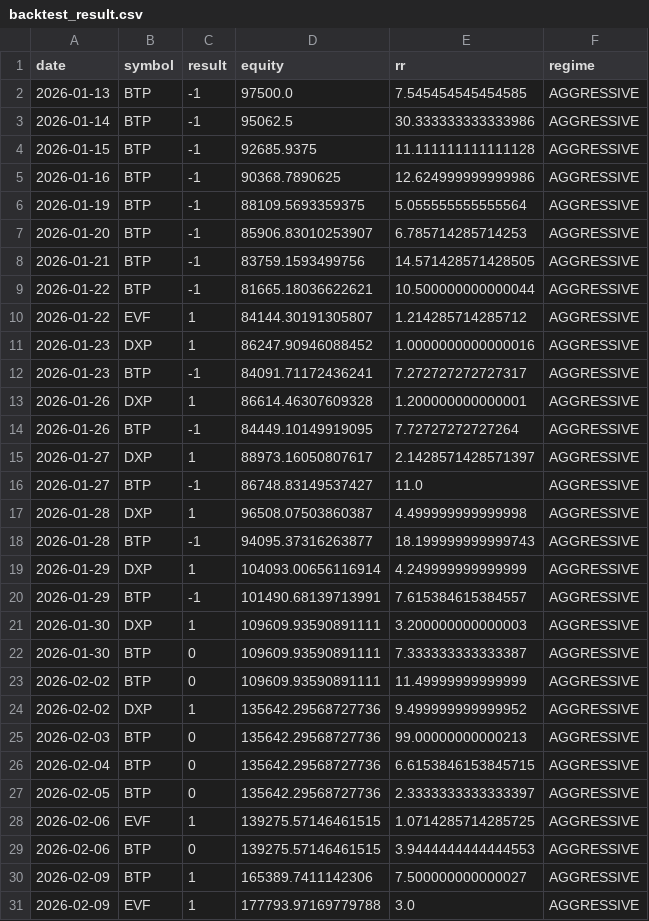
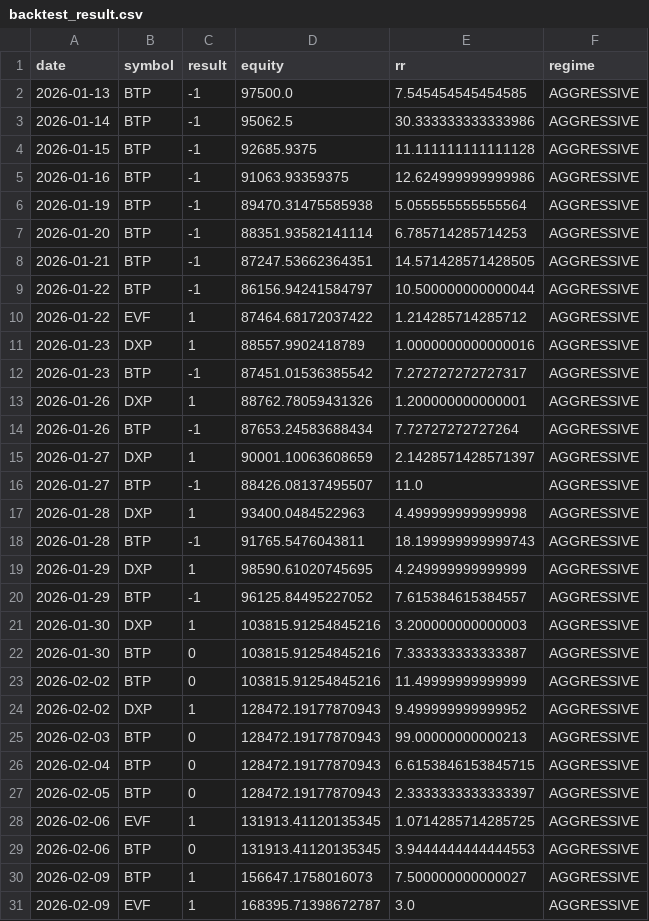
Before and after one commit to ALuong81/Find, a CSV file: backtest_result.csv, drawn as a sheet; only a part is shown; the diff covers the shown part only.

Commit message:
update backtest Mon Apr 27 20:38:14 UTC 2026

```diff
--- a/backtest_result.csv
+++ b/backtest_result.csv
@@ -4,28 +4,28 @@ date,symbol,result,equity,rr,regime
 2026-01-15,BTP,-1,92685.9375,11.111111111111128,AGGRESSIVE
-2026-01-16,BTP,-1,90368.7890625,12.624999999999986,AGGRESSIVE
-2026-01-19,BTP,-1,88109.5693359375,5.055555555555564,AGGRESSIVE
-2026-01-20,BTP,-1,85906.83010253907,6.785714285714253,AGGRESSIVE
-2026-01-21,BTP,-1,83759.1593499756,14.571428571428505,AGGRESSIVE
-2026-01-22,BTP,-1,81665.18036622621,10.500000000000044,AGGRESSIVE
-2026-01-22,EVF,1,84144.30191305807,1.214285714285712,AGGRESSIVE
-2026-01-23,DXP,1,86247.90946088452,1.0000000000000016,AGGRESSIVE
-2026-01-23,BTP,-1,84091.71172436241,7.272727272727317,AGGRESSIVE
-2026-01-26,DXP,1,86614.46307609328,1.200000000000001,AGGRESSIVE
-2026-01-26,BTP,-1,84449.10149919095,7.72727272727264,AGGRESSIVE
-2026-01-27,DXP,1,88973.16050807617,2.1428571428571397,AGGRESSIVE
-2026-01-27,BTP,-1,86748.83149537427,11.0,AGGRESSIVE
-2026-01-28,DXP,1,96508.07503860387,4.499999999999998,AGGRESSIVE
-2026-01-28,BTP,-1,94095.37316263877,18.199999999999743,AGGRESSIVE
-2026-01-29,DXP,1,104093.00656116914,4.249999999999999,AGGRESSIVE
-2026-01-29,BTP,-1,101490.68139713991,7.615384615384557,AGGRESSIVE
-2026-01-30,DXP,1,109609.93590891111,3.200000000000003,AGGRESSIVE
-2026-01-30,BTP,0,109609.93590891111,7.333333333333387,AGGRESSIVE
-2026-02-02,BTP,0,109609.93590891111,11.49999999999999,AGGRESSIVE
-2026-02-02,DXP,1,135642.29568727736,9.499999999999952,AGGRESSIVE
-2026-02-03,BTP,0,135642.29568727736,99.00000000000213,AGGRESSIVE
-2026-02-04,BTP,0,135642.29568727736,6.6153846153845715,AGGRESSIVE
-2026-02-05,BTP,0,135642.29568727736,2.3333333333333397,AGGRESSIVE
-2026-02-06,EVF,1,139275.57146461515,1.0714285714285725,AGGRESSIVE
-2026-02-06,BTP,0,139275.57146461515,3.9444444444444553,AGGRESSIVE
-2026-02-09,BTP,1,165389.7411142306,7.500000000000027,AGGRESSIVE
-2026-02-09,EVF,1,177793.97169779788,3.0,AGGRESSIVE
+2026-01-16,BTP,-1,91063.93359375,12.624999999999986,AGGRESSIVE
+2026-01-19,BTP,-1,89470.31475585938,5.055555555555564,AGGRESSIVE
+2026-01-20,BTP,-1,88351.93582141114,6.785714285714253,AGGRESSIVE
+2026-01-21,BTP,-1,87247.53662364351,14.571428571428505,AGGRESSIVE
+2026-01-22,BTP,-1,86156.94241584797,10.500000000000044,AGGRESSIVE
+2026-01-22,EVF,1,87464.68172037422,1.214285714285712,AGGRESSIVE
+2026-01-23,DXP,1,88557.9902418789,1.0000000000000016,AGGRESSIVE
+2026-01-23,BTP,-1,87451.01536385542,7.272727272727317,AGGRESSIVE
+2026-01-26,DXP,1,88762.78059431326,1.200000000000001,AGGRESSIVE
+2026-01-26,BTP,-1,87653.24583688434,7.72727272727264,AGGRESSIVE
+2026-01-27,DXP,1,90001.10063608659,2.1428571428571397,AGGRESSIVE
+2026-01-27,BTP,-1,88426.08137495507,11.0,AGGRESSIVE
+2026-01-28,DXP,1,93400.0484522963,4.499999999999998,AGGRESSIVE
+2026-01-28,BTP,-1,91765.5476043811,18.199999999999743,AGGRESSIVE
+2026-01-29,DXP,1,98590.61020745695,4.249999999999999,AGGRESSIVE
+2026-01-29,BTP,-1,96125.84495227052,7.615384615384557,AGGRESSIVE
+2026-01-30,DXP,1,103815.91254845216,3.200000000000003,AGGRESSIVE
+2026-01-30,BTP,0,103815.91254845216,7.333333333333387,AGGRESSIVE
+2026-02-02,BTP,0,103815.91254845216,11.49999999999999,AGGRESSIVE
+2026-02-02,DXP,1,128472.19177870943,9.499999999999952,AGGRESSIVE
+2026-02-03,BTP,0,128472.19177870943,99.00000000000213,AGGRESSIVE
+2026-02-04,BTP,0,128472.19177870943,6.6153846153845715,AGGRESSIVE
+2026-02-05,BTP,0,128472.19177870943,2.3333333333333397,AGGRESSIVE
+2026-02-06,EVF,1,131913.41120135345,1.0714285714285725,AGGRESSIVE
+2026-02-06,BTP,0,131913.41120135345,3.9444444444444553,AGGRESSIVE
+2026-02-09,BTP,1,156647.1758016073,7.500000000000027,AGGRESSIVE
+2026-02-09,EVF,1,168395.71398672787,3.0,AGGRESSIVE
```
Also changed, not shown: 10 edited cells elsewhere in this file.
